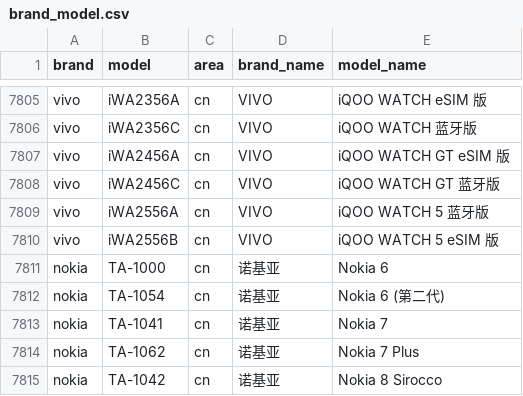
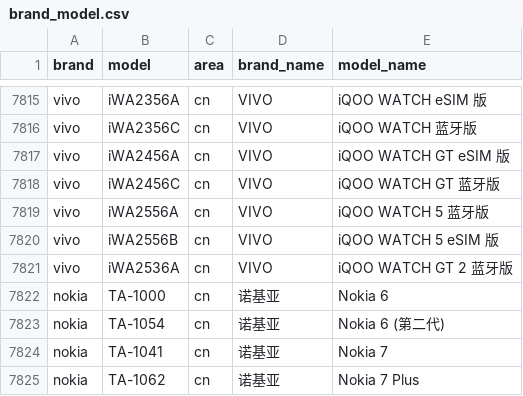
Before and after one commit to ShowMeThe/MobileModels, a CSV file: brand_model.csv, drawn as a sheet; only a part is shown, gaps mark what is left out; the shorter side is filled out with more unchanged rows; the diff covers the shown part only; the diff names each change by its address in the sheet, - before the commit and + after, or states it on an @@ line.

```diff
--- a/brand_model.csv
+++ b/brand_model.csv
+row 7821: vivo | iWA2536A | cn | VIVO | iQOO WATCH GT 2 蓝牙版
```
Also changed, not shown: 10 added rows elsewhere in this file, 1 other file.
